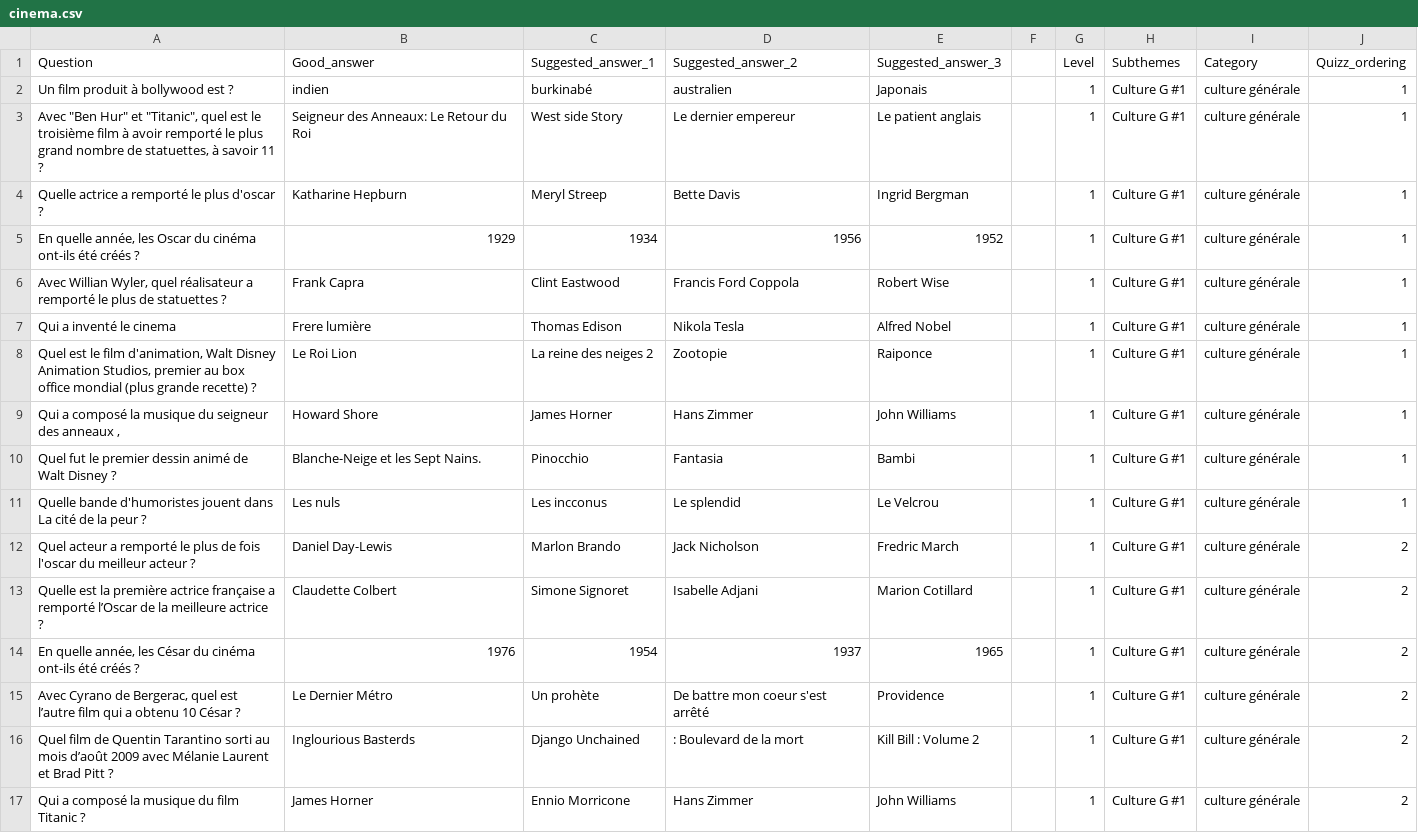
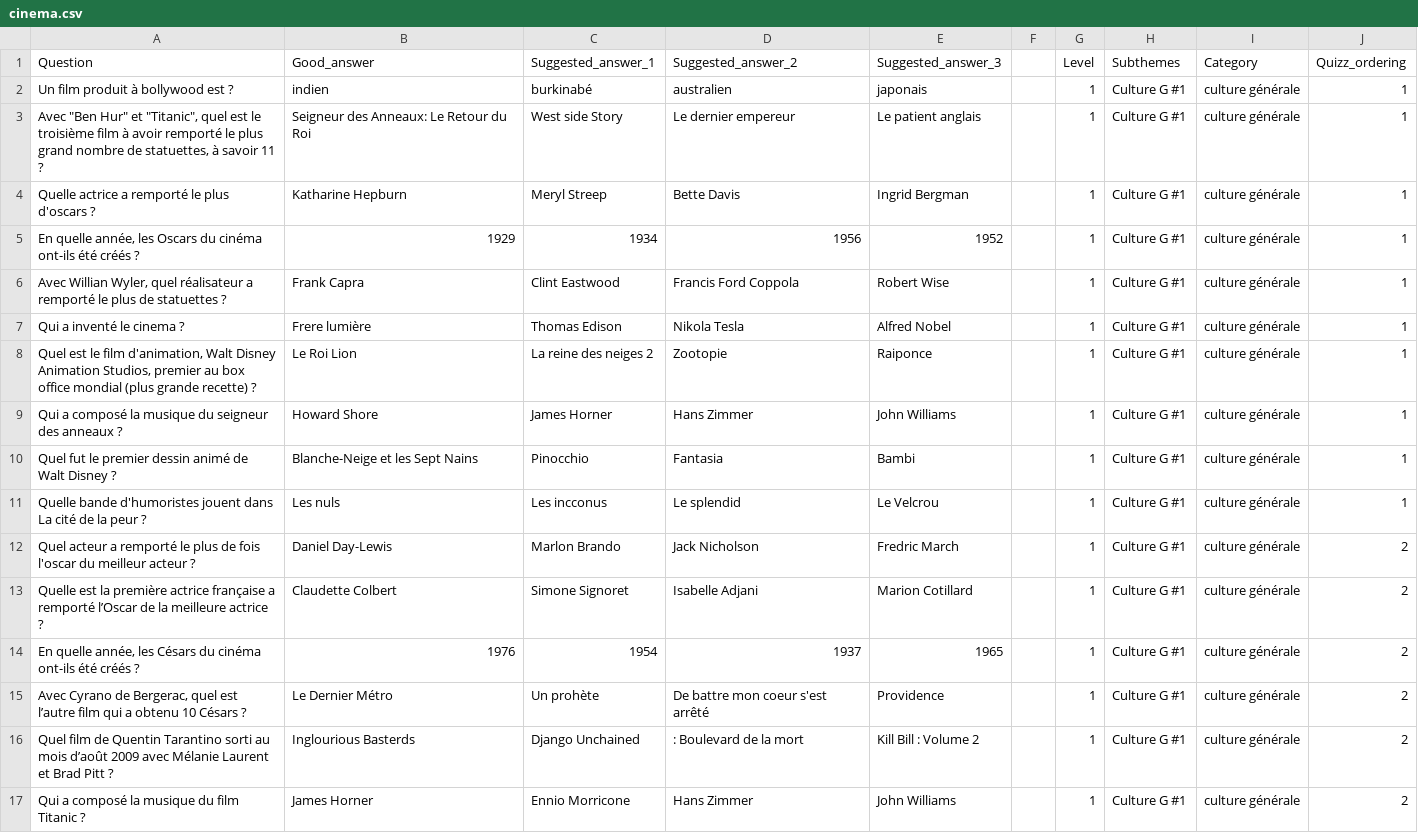
Before and after one commit to anjacquemin/learnforlife, a CSV file: db/seed_input/cinema.csv, drawn as a sheet; only a part is shown; the diff covers the shown part only.

Commit message:
review cinema seed

```diff
--- a/db/seed_input/cinema.csv
+++ b/db/seed_input/cinema.csv
@@ -1,11 +1,11 @@
 Question,Good_answer,Suggested_answer_1,Suggested_answer_2,Suggested_answer_3,,Level,Subthemes,Category,Quizz_ordering
-Un film produit à bollywood est ?,indien ,burkinabé,australien,Japonais,,1,Culture G #1,culture générale,1
+Un film produit à bollywood est ?,indien ,burkinabé,australien,japonais,,1,Culture G #1,culture générale,1
 "Avec ""Ben Hur"" et ""Titanic"", quel est le troisième film à avoir remporté le plus grand nombre de statuettes, à savoir 11 ?",Seigneur des Anneaux: Le Retour du Roi,West side Story,Le dernier empereur,Le patient anglais,,1,Culture G #1,culture générale,1
-Quelle actrice a remporté le plus d'oscar ?,Katharine Hepburn,Meryl Streep,Bette Davis,Ingrid Bergman,,1,Culture G #1,culture générale,1
-"En quelle année, les Oscar du cinéma ont-ils été créés ?",1929,1934,1956,1952,,1,Culture G #1,culture générale,1
+Quelle actrice a remporté le plus d'oscars ?,Katharine Hepburn,Meryl Streep,Bette Davis,Ingrid Bergman,,1,Culture G #1,culture générale,1
+"En quelle année, les Oscars du cinéma ont-ils été créés ?",1929,1934,1956,1952,,1,Culture G #1,culture générale,1
 "Avec Willian Wyler, quel réalisateur a remporté le plus de statuettes ?",Frank Capra,Clint Eastwood,Francis Ford Coppola,Robert Wise,,1,Culture G #1,culture générale,1
-Qui a inventé le cinema,Frere lumière,Thomas Edison,Nikola Tesla,Alfred Nobel,,1,Culture G #1,culture générale,1
+Qui a inventé le cinema ?,Frere lumière,Thomas Edison,Nikola Tesla,Alfred Nobel,,1,Culture G #1,culture générale,1
 "Quel est le film d'animation,  Walt Disney Animation Studios, premier au box office mondial (plus grande recette) ?",Le Roi Lion,La reine des neiges 2,Zootopie,Raiponce,,1,Culture G #1,culture générale,1
-"Qui a composé la musique du seigneur des anneaux ,",Howard Shore,James Horner,Hans Zimmer,John Williams,,1,Culture G #1,culture générale,1
-Quel fut le premier dessin animé de Walt Disney ?,Blanche-Neige et les Sept Nains.,Pinocchio,Fantasia,Bambi,,1,Culture G #1,culture générale,1
+Qui a composé la musique du seigneur des anneaux ?,Howard Shore,James Horner,Hans Zimmer,John Williams,,1,Culture G #1,culture générale,1
+Quel fut le premier dessin animé de Walt Disney ?,Blanche-Neige et les Sept Nains,Pinocchio,Fantasia,Bambi,,1,Culture G #1,culture générale,1
 Quelle bande d'humoristes jouent dans La cité de la peur ?,Les nuls,Les incconus,Le splendid,Le Velcrou,,1,Culture G #1,culture générale,1
@@ -13,4 +13,4 @@ Quel acteur a remporté le plus de fois l'oscar du meilleur acteur ?,Daniel Day-
 Quelle est la première actrice française a remporté l’Oscar de la meilleure actrice ?,Claudette Colbert,Simone Signoret,Isabelle Adjani,Marion Cotillard,,1,Culture G #1,culture générale,2
-"En quelle année, les César du cinéma ont-ils été créés ?",1976,1954,1937,1965,,1,Culture G #1,culture générale,2
-"Avec Cyrano de Bergerac, quel est l’autre film qui a obtenu 10 César ?",Le Dernier Métro,Un prohète,De battre mon coeur s'est arrêté,Providence,,1,Culture G #1,culture générale,2
+"En quelle année, les Césars du cinéma ont-ils été créés ?",1976,1954,1937,1965,,1,Culture G #1,culture générale,2
+"Avec Cyrano de Bergerac, quel est l’autre film qui a obtenu 10 Césars ?",Le Dernier Métro,Un prohète,De battre mon coeur s'est arrêté,Providence,,1,Culture G #1,culture générale,2
 Quel film de Quentin Tarantino sorti au mois d’août 2009 avec Mélanie Laurent et Brad Pitt ?,Inglourious Basterds,Django Unchained,: Boulevard de la mort,Kill Bill : Volume 2,,1,Culture G #1,culture générale,2
```
Also changed, not shown: 133 edited cells elsewhere in this file, 1 other file.
